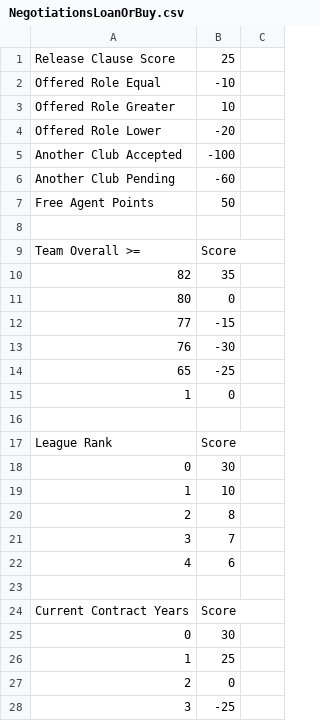
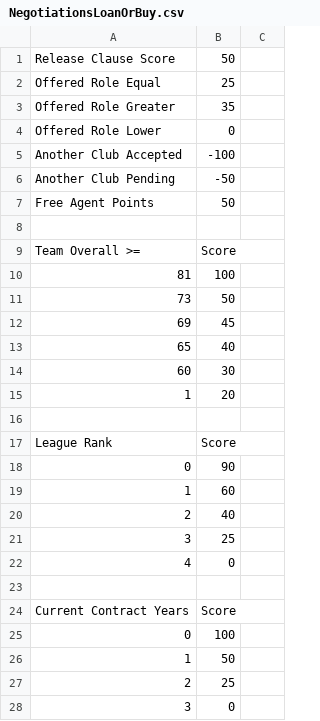
Before and after one commit to pargsoft/_v2k4-Career-Mod, a CSV file: Source/Transfers/NegotiationsLoanOrBuy.csv, drawn as a sheet; only a part is shown; the diff covers the shown part only.

```diff
--- a/Source/Transfers/NegotiationsLoanOrBuy.csv
+++ b/Source/Transfers/NegotiationsLoanOrBuy.csv
@@ -1,7 +1,7 @@
-Release Clause Score,25,
-Offered Role Equal,-10,
-Offered Role Greater,10,
-Offered Role Lower ,-20,
+Release Clause Score,50,
+Offered Role Equal,25,
+Offered Role Greater,35,
+Offered Role Lower ,0,
 Another Club Accepted,-100,
-Another Club Pending,-60,
+Another Club Pending,-50,
 Free Agent Points,50,
@@ -9,20 +9,20 @@ Free Agent Points,50,
 Team Overall >=,Score,
-82,35,
-80,0,
-77,-15,
-76,-30,
-65,-25,
-1,0,
+81,100,
+73,50,
+69,45,
+65,40,
+60,30,
+1,20,
 ,,
 League Rank,Score,
-0,30,
-1,10,
-2,8,
-3,7,
-4,6,
+0,90,
+1,60,
+2,40,
+3,25,
+4,0,
 ,,
 Current Contract Years,Score,
-0,30,
-1,25,
-2,0,
-3,-25,
+0,100,
+1,50,
+2,25,
+3,0,
```
Also changed, not shown: 3 added rows, 3 removed rows and 14 edited cells elsewhere in this file, Source/GTNDataReveal.csv, Source/Transfers/TransfersLeagueBuckets.csv, 51 other files.
